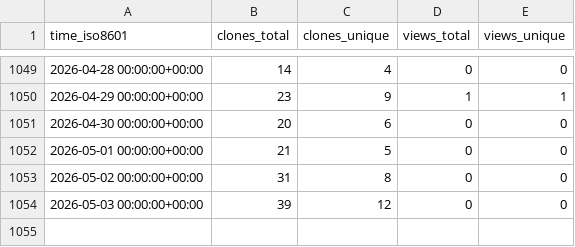
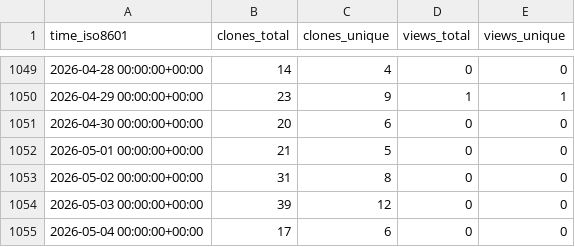
Before and after one commit to abhinav12k/Typster, a CSV file: abhinav12k/Typster/ghrs-data/views_clones_aggregate.csv, drawn as a sheet; only a part is shown, gaps mark what is left out; the diff names each change by its address in the sheet, - before the commit and + after, or states it on an @@ line.

```diff
--- a/abhinav12k/Typster/ghrs-data/views_clones_aggregate.csv
+++ b/abhinav12k/Typster/ghrs-data/views_clones_aggregate.csv
+row 1055: 2026-05-04 00:00:00+00:00 | 17 | 6 | 0 | 0
```
Also changed, not shown: 1 other file.
